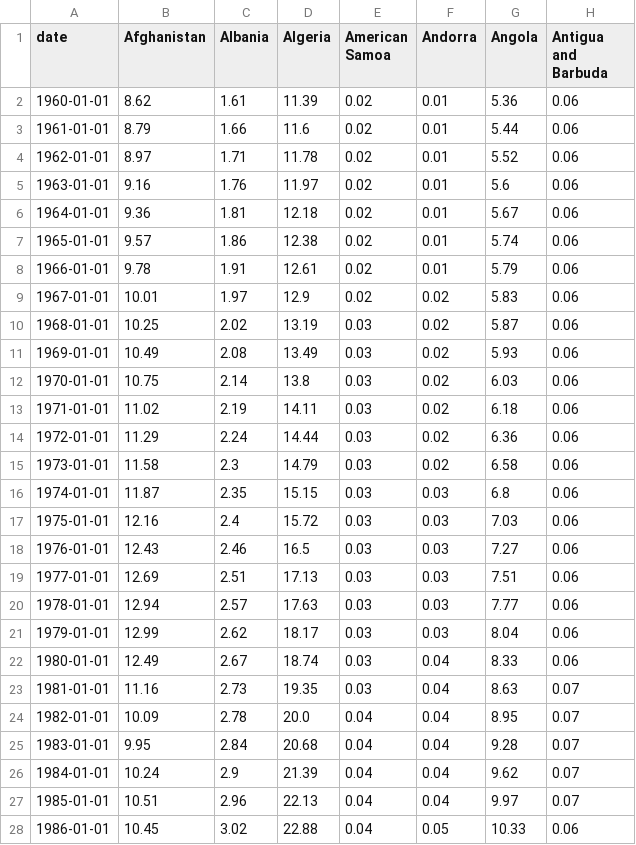
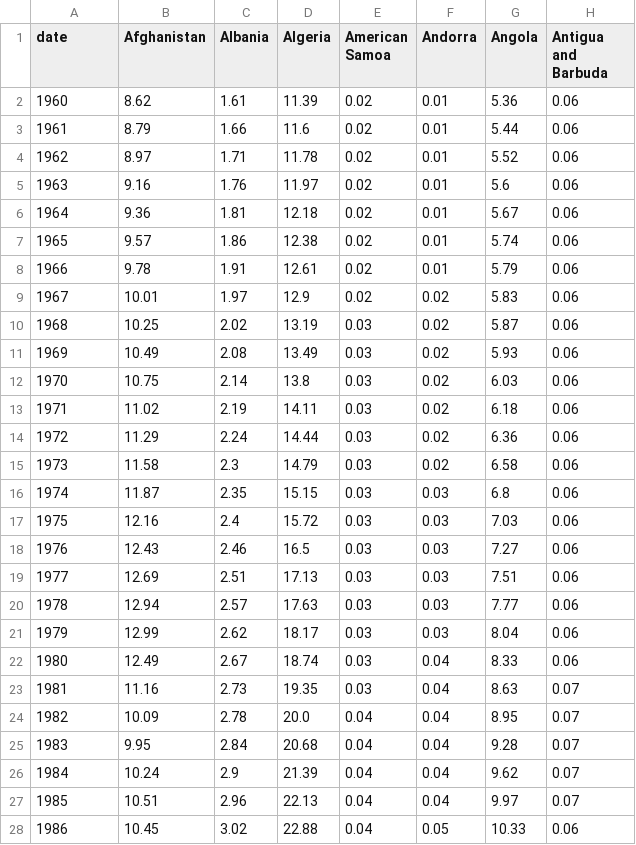
Before and after one commit to amalteia/siteldED, a CSV file: population-wide.csv, drawn as a sheet; only a part is shown; the diff covers the shown part only; the diff names each change by its address in the sheet, - before the commit and + after, or states it on an @@ line.

Commit message:
Update population-wide.csv

```diff
--- a/population-wide.csv
+++ b/population-wide.csv
-A2 (date): 1960-01-01
+A2 (date): 1960
-A3 (date): 1961-01-01
+A3 (date): 1961
-A4 (date): 1962-01-01
+A4 (date): 1962
-A5 (date): 1963-01-01
+A5 (date): 1963
-A6 (date): 1964-01-01
+A6 (date): 1964
-A7 (date): 1965-01-01
+A7 (date): 1965
-A8 (date): 1966-01-01
+A8 (date): 1966
-A9 (date): 1967-01-01
+A9 (date): 1967
-A10 (date): 1968-01-01
+A10 (date): 1968
-A11 (date): 1969-01-01
+A11 (date): 1969
-A12 (date): 1970-01-01
+A12 (date): 1970
-A13 (date): 1971-01-01
+A13 (date): 1971
-A14 (date): 1972-01-01
+A14 (date): 1972
-A15 (date): 1973-01-01
+A15 (date): 1973
-A16 (date): 1974-01-01
+A16 (date): 1974
-A17 (date): 1975-01-01
+A17 (date): 1975
-A18 (date): 1976-01-01
+A18 (date): 1976
-A19 (date): 1977-01-01
+A19 (date): 1977
-A20 (date): 1978-01-01
+A20 (date): 1978
-A21 (date): 1979-01-01
+A21 (date): 1979
-A22 (date): 1980-01-01
+A22 (date): 1980
-A23 (date): 1981-01-01
+A23 (date): 1981
-A24 (date): 1982-01-01
+A24 (date): 1982
-A25 (date): 1983-01-01
+A25 (date): 1983
-A26 (date): 1984-01-01
+A26 (date): 1984
-A27 (date): 1985-01-01
+A27 (date): 1985
-A28 (date): 1986-01-01
+A28 (date): 1986
```
Also changed, not shown: 35 edited cells elsewhere in this file.
